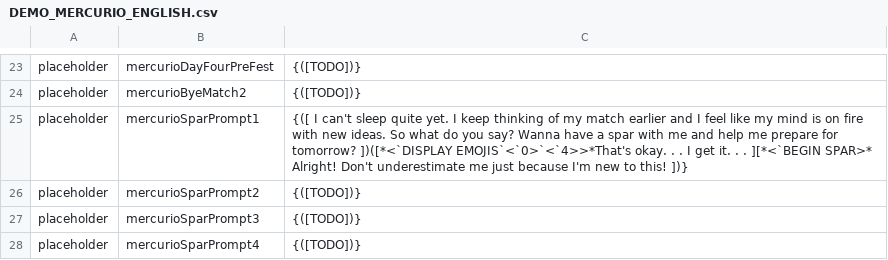
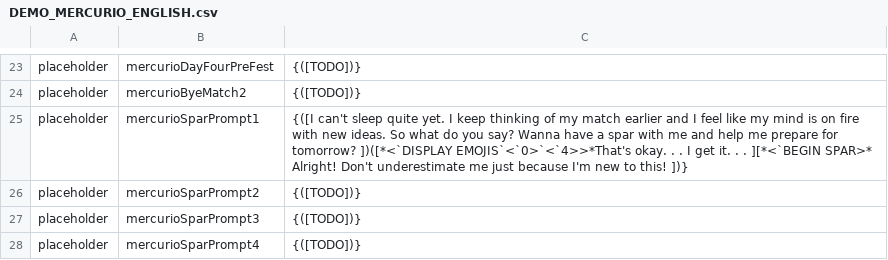
Before and after one commit to maxwellmott/spriteDemoFinal, a CSV file: spritesProject_forDemo/datafiles/DEMO_MERCURIO_ENGLISH.csv, drawn as a sheet; only a part is shown, gaps mark what is left out.

```diff
--- a/spritesProject_forDemo/datafiles/DEMO_MERCURIO_ENGLISH.csv
+++ b/spritesProject_forDemo/datafiles/DEMO_MERCURIO_ENGLISH.csv
@@ -24,3 +24,3 @@ placeholder,mercurioDayFourPreFest,{([TODO])}
 placeholder,mercurioByeMatch2,{([TODO])}
-placeholder,mercurioSparPrompt1,{([ I can't sleep quite yet. I keep thinking of my match earlier and I feel like my mind is on fire with new ideas. So what do you say? Wanna have a spar with me and help me prepare for tomorrow? ])([*<`DISPLAY EMOJIS`<`0>`<`4>>*That's okay. . . I get it. . . ][*<`BEGIN SPAR>* Alright! Don't underestimate me just because I'm new to this! ])}
+placeholder,mercurioSparPrompt1,{([I can't sleep quite yet. I keep thinking of my match earlier and I feel like my mind is on fire with new ideas. So what do you say? Wanna have a spar with me and help me prepare for tomorrow? ])([*<`DISPLAY EMOJIS`<`0>`<`4>>*That's okay. . . I get it. . . ][*<`BEGIN SPAR>* Alright! Don't underestimate me just because I'm new to this! ])}
 placeholder,mercurioSparPrompt2,{([TODO])}
```
Also changed, not shown: 32 other files.
